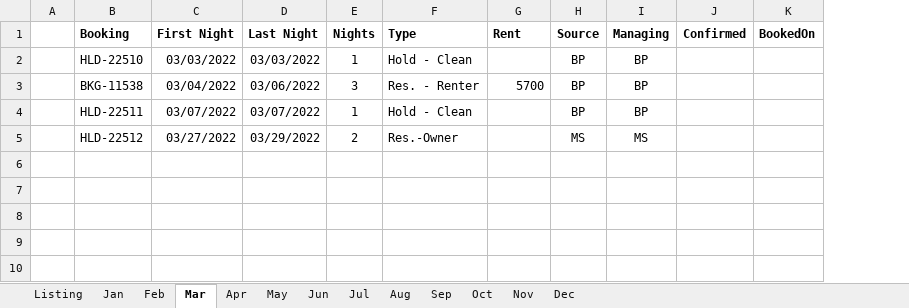
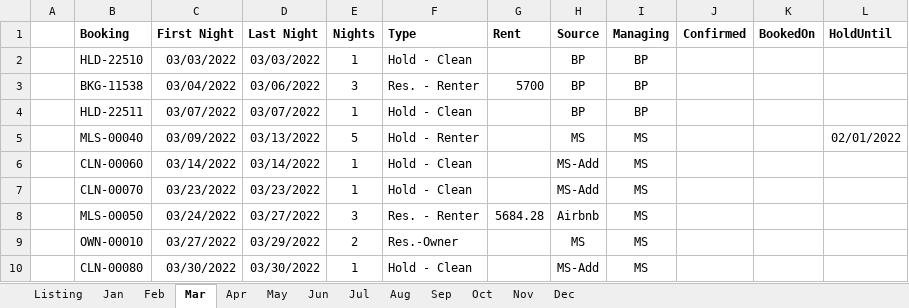
Before and after one commit to kenvenner/ecobee, an Excel workbook: Attune_Estate_2022_Bookings.xlsx, sheet Mar, drawn as a sheet; values as stored, in another font and other column widths than the file's, no borders; addresses are those after the commit; the diff names each change by its address in the sheet, - before the commit and + after, or states it on an @@ line.

Commit message:
more logic to insert clean dates so michelle can see them and put booking codes on lines with blanks

```diff
--- a/Attune_Estate_2022_Bookings.xlsx (sheet Mar)
+++ b/Attune_Estate_2022_Bookings.xlsx (sheet Mar)
+column L (HoldUntil), empty
+row 5:  | MLS-00040 | 03/09/2022 | 03/13/2022 | 5 | Hold - Renter |  | MS | MS |  |  | 02/01/2022
+row 6:  | CLN-00060 | 03/14/2022 | 03/14/2022 | 1 | Hold - Clean |  | MS-Add | MS
+row 7:  | CLN-00070 | 03/23/2022 | 03/23/2022 | 1 | Hold - Clean |  | MS-Add | MS
+row 8:  | MLS-00050 | 03/24/2022 | 03/27/2022 | 3 | Res. - Renter | 5684.28 | Airbnb | MS
-B9 (Booking): HLD-22512
+B9 (Booking): OWN-00010
+row 10:  | CLN-00080 | 03/30/2022 | 03/30/2022 | 1 | Hold - Clean |  | MS-Add | MS
```
Also changed, not shown: sheet Listing, sheet Jun, sheet May, sheet Aug, sheet Jul, sheet Feb, 6 more sheets, 1 other file.
